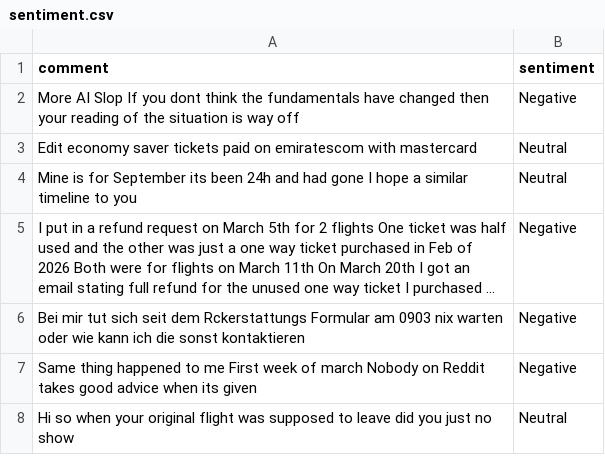
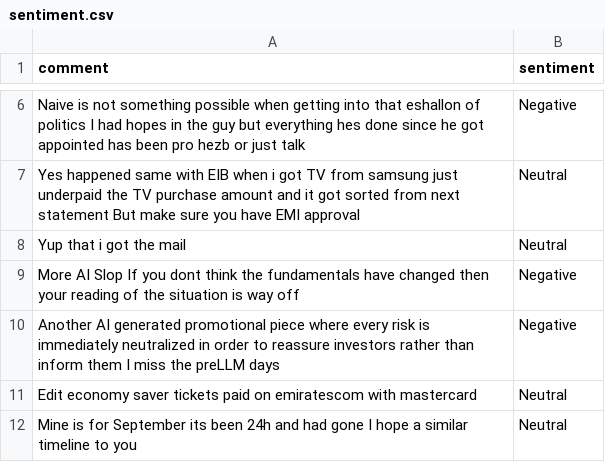
Before and after one commit to felixabraham670706/sentiment, a CSV file: sentiment.csv, drawn as a sheet; only a part is shown, gaps mark what is left out; the shorter side is filled out with more unchanged rows; long unchanged cells end in …; the diff covers the shown part only; the diff names each change by its address in the sheet, - before the commit and + after, or states it on an @@ line.

```diff
--- a/sentiment.csv
+++ b/sentiment.csv
+row 6: Naive is not something possible when getting into that eshallon of politics I had hopes in the guy but everything hes done since he got appointed has been pro hezb or just talk | Negative
+row 7: Yes happened same with EIB when i got TV from samsung just underpaid the TV purchase amount and it got sorted from next statement But make sure you have EMI approval | Neutral
+row 8: Yup that i got the mail | Neutral
+row 10: Another AI generated promotional piece where every risk is immediately neutralized in order to reassure investors rather than inform them I miss the preLLM days | Negative
```
Also changed, not shown: 5 added rows, 2 removed rows and 5 edited cells elsewhere in this file.
